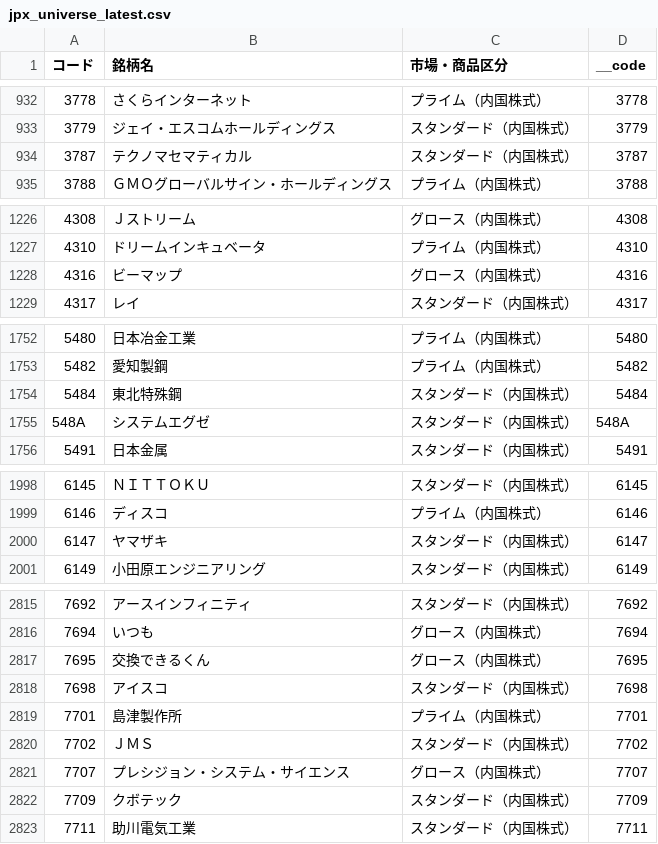
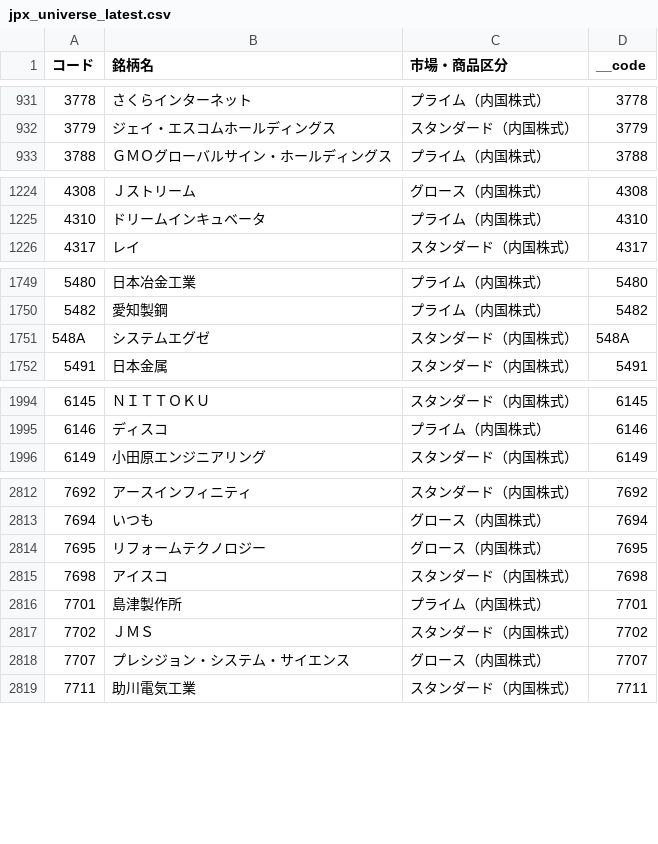
Before and after one commit to minatomirai-creater/yy-market-data, a CSV file: data/universe/jpx_universe_latest.csv, drawn as a sheet; only a part is shown, gaps mark what is left out; the diff covers the shown part only.

```diff
--- a/data/universe/jpx_universe_latest.csv
+++ b/data/universe/jpx_universe_latest.csv
@@ -933,3 +932,2 @@
 3779,ジェイ・エスコムホールディングス,スタンダード（内国株式）,3779
-3787,テクノマセマティカル,スタンダード（内国株式）,3787
 3788,ＧＭＯグローバルサイン・ホールディングス,プライム（内国株式）,3788
@@ -1227,3 +1225,2 @@
 4310,ドリームインキュベータ,プライム（内国株式）,4310
-4316,ビーマップ,グロース（内国株式）,4316
 4317,レイ,スタンダード（内国株式）,4317
@@ -1753,3 +1750,2 @@
 5482,愛知製鋼,プライム（内国株式）,5482
-5484,東北特殊鋼,スタンダード（内国株式）,5484
 548A,システムエグゼ,スタンダード（内国株式）,548A
@@ -1999,3 +1995,2 @@
 6146,ディスコ,プライム（内国株式）,6146
-6147,ヤマザキ,スタンダード（内国株式）,6147
 6149,小田原エンジニアリング,スタンダード（内国株式）,6149
@@ -2816,3 +2813,3 @@
 7694,いつも,グロース（内国株式）,7694
-7695,交換できるくん,グロース（内国株式）,7695
+7695,リフォームテクノロジー,グロース（内国株式）,7695
 7698,アイスコ,スタンダード（内国株式）,7698
@@ -2821,3 +2818,2 @@
 7707,プレシジョン・システム・サイエンス,グロース（内国株式）,7707
-7709,クボテック,スタンダード（内国株式）,7709
 7711,助川電気工業,スタンダード（内国株式）,7711
```
Also changed, not shown: 5 added rows, 9 removed rows and 23 edited cells elsewhere in this file, data/latest/yy_market_data_latest.csv, 2 other files.
